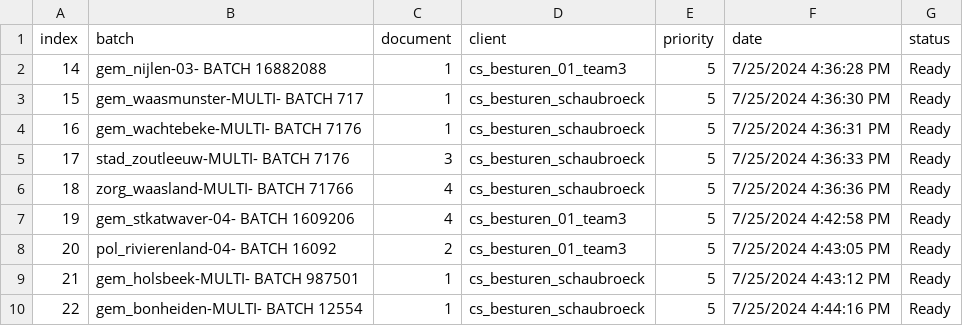
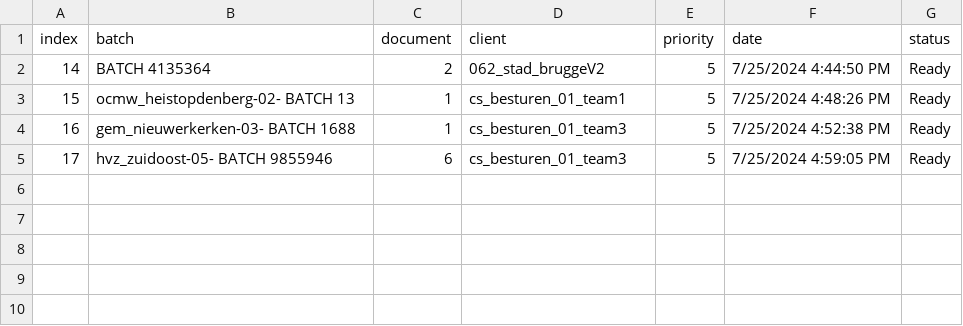
Before and after one commit to Rica5/arco-2025, a CSV file: public/assets/batch.csv, drawn as a sheet.

```diff
--- a/public/assets/batch.csv
+++ b/public/assets/batch.csv
@@ -1,10 +1,5 @@
 index,batch,document,client,priority,date,status
-14,gem_nijlen-03- BATCH 16882088,1,cs_besturen_01_team3,5,7/25/2024 4:36:28 PM,Ready
-15,gem_waasmunster-MULTI- BATCH 717,1,cs_besturen_schaubroeck,5,7/25/2024 4:36:30 PM,Ready
-16,gem_wachtebeke-MULTI- BATCH 7176,1,cs_besturen_schaubroeck,5,7/25/2024 4:36:31 PM,Ready
-17,stad_zoutleeuw-MULTI- BATCH 7176,3,cs_besturen_schaubroeck,5,7/25/2024 4:36:33 PM,Ready
-18,zorg_waasland-MULTI- BATCH 71766,4,cs_besturen_schaubroeck,5,7/25/2024 4:36:36 PM,Ready
-19,gem_stkatwaver-04- BATCH 1609206,4,cs_besturen_01_team3,5,7/25/2024 4:42:58 PM,Ready
-20,pol_rivierenland-04- BATCH 16092,2,cs_besturen_01_team3,5,7/25/2024 4:43:05 PM,Ready
-21,gem_holsbeek-MULTI- BATCH 987501,1,cs_besturen_schaubroeck,5,7/25/2024 4:43:12 PM,Ready
-22,gem_bonheiden-MULTI- BATCH 12554,1,cs_besturen_schaubroeck,5,7/25/2024 4:44:16 PM,Ready
+14,BATCH 4135364,2,062_stad_bruggeV2,5,7/25/2024 4:44:50 PM,Ready
+15,ocmw_heistopdenberg-02- BATCH 13,1,cs_besturen_01_team1,5,7/25/2024 4:48:26 PM,Ready
+16,gem_nieuwerkerken-03- BATCH 1688,1,cs_besturen_01_team3,5,7/25/2024 4:52:38 PM,Ready
+17,hvz_zuidoost-05- BATCH 9855946,6,cs_besturen_01_team3,5,7/25/2024 4:59:05 PM,Ready
```
Also changed, not shown: 1 other file.
